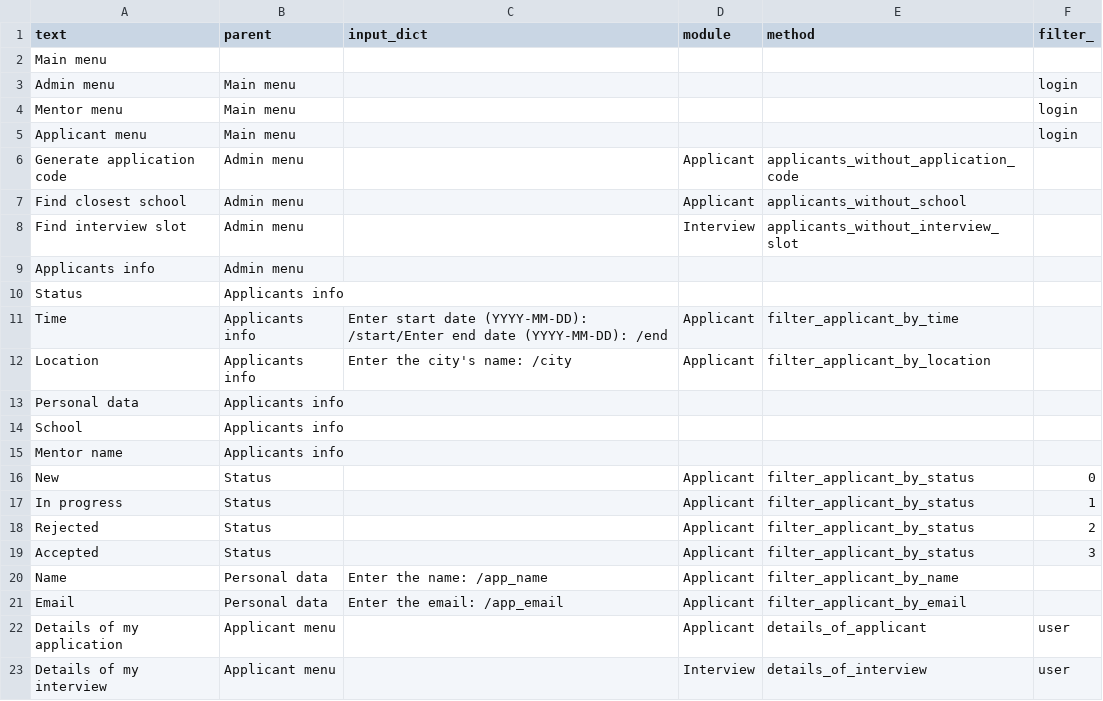
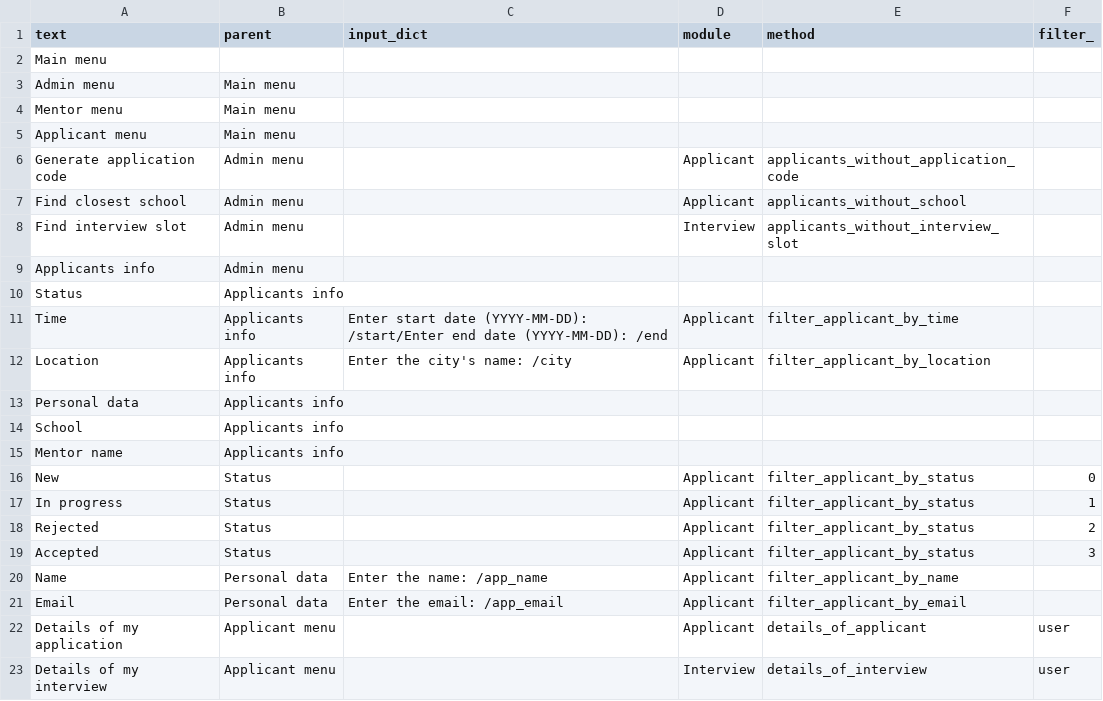
Before and after one commit to CodecoolBP20161/python-school-system-with-orm-l4me-1, a CSV file: menu.csv, drawn as a sheet.

Commit message:
Remove unecessary data

```diff
--- a/menu.csv
+++ b/menu.csv
@@ -2,5 +2,5 @@ text,parent,input_dict,module,method,filter_
 Main menu,,,,,
-Admin menu,Main menu,,,,login
-Mentor menu,Main menu,,,,login
-Applicant menu,Main menu,,,,login
+Admin menu,Main menu,,,,
+Mentor menu,Main menu,,,,
+Applicant menu,Main menu,,,,
 Generate application code,Admin menu,,Applicant,applicants_without_application_code,
```
